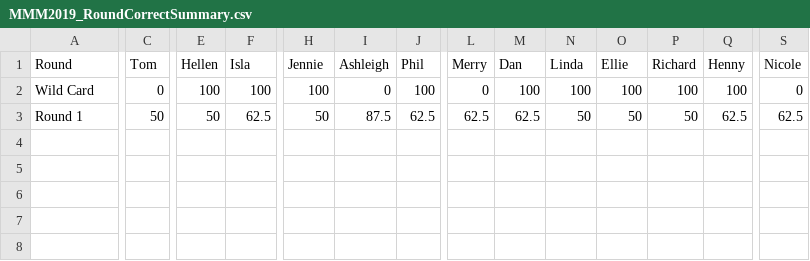
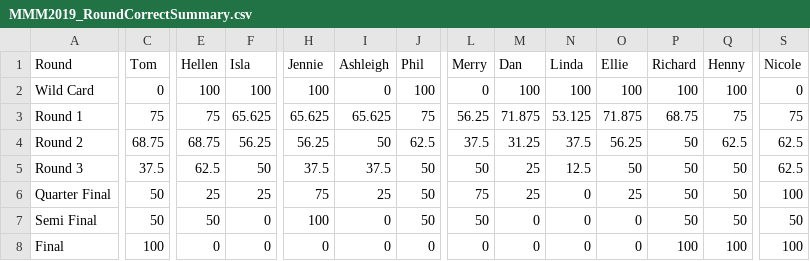
Before and after one commit to trcsmallwood/MMM2019, a CSV file: Results/MMM2019_RoundCorrectSummary.csv, drawn as a sheet; only a part is shown, gaps mark what is left out; rows hold the shown columns only; the diff covers the shown part only; the diff names each change by its address in the sheet, - before the commit and + after, or states it on an @@ line.

```diff
--- a/Results/MMM2019_RoundCorrectSummary.csv
+++ b/Results/MMM2019_RoundCorrectSummary.csv
-C3 (Tom): 50
+C3 (Tom): 75
-E3 (Hellen): 50
+E3 (Hellen): 75
-F3 (Isla): 62.5
+F3 (Isla): 65.625
-H3 (Jennie): 50
+H3 (Jennie): 65.625
-I3 (Ashleigh): 87.5
+I3 (Ashleigh): 65.625
-J3 (Phil): 62.5
+J3 (Phil): 75
-L3 (Merry): 62.5
+L3 (Merry): 56.25
-M3 (Dan): 62.5
+M3 (Dan): 71.875
-N3 (Linda): 50
+N3 (Linda): 53.125
-O3 (Ellie): 50
+O3 (Ellie): 71.875
-P3 (Richard): 50
+P3 (Richard): 68.75
-Q3 (Henny): 62.5
+Q3 (Henny): 75
-S3 (Nicole): 62.5
+S3 (Nicole): 75
+row 4: Round 2 | 68.75 | 68.75 | 56.25 | 56.25 | 50 | 62.5 | 37.5 | 31.25 | 37.5 | 56.25 | 50 | 62.5 | 62.5
+row 5: Round 3 | 37.5 | 62.5 | 50 | 37.5 | 37.5 | 50 | 50 | 25 | 12.5 | 50 | 50 | 50 | 62.5
+row 6: Quarter Final | 50 | 25 | 25 | 75 | 25 | 50 | 75 | 25 | 0 | 25 | 50 | 50 | 100
+row 7: Semi Final | 50 | 50 | 0 | 100 | 0 | 50 | 50 | 0 | 0 | 0 | 50 | 50 | 50
+row 8: Final | 100 | 0 | 0 | 0 | 0 | 0 | 0 | 0 | 0 | 0 | 100 | 100 | 100
```
Also changed, not shown: 4 edited cells elsewhere in this file, Results/MMM2019_CumulativeMatchPoints.csv, Results/MMM2019_CumulativeRoundPoints.csv, 15 other files.
